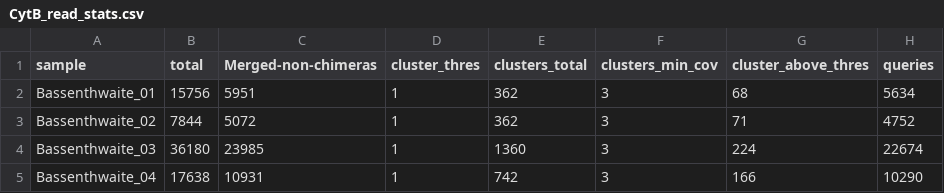
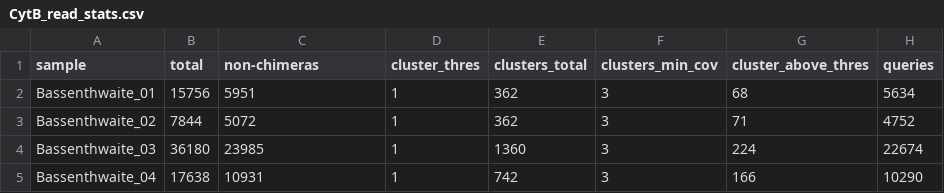
Before and after one commit to HullUni-bioinformatics/Haenfling_et_al_2016, a CSV file: supplementary_data/sample_read_stats/CytB_read_stats.csv, drawn as a sheet; only a part is shown.

```diff
--- a/supplementary_data/sample_read_stats/CytB_read_stats.csv
+++ b/supplementary_data/sample_read_stats/CytB_read_stats.csv
@@ -1,2 +1,2 @@
-sample,total,Merged-non-chimeras,cluster_thres,clusters_total,clusters_min_cov,cluster_above_thres,queries
+sample,total,non-chimeras,cluster_thres,clusters_total,clusters_min_cov,cluster_above_thres,queries
 Bassenthwaite_01,15756,5951,1,362,3,68,5634
```
Also changed, not shown: supplementary_data/sample_read_stats/12S_read_stats.csv.
